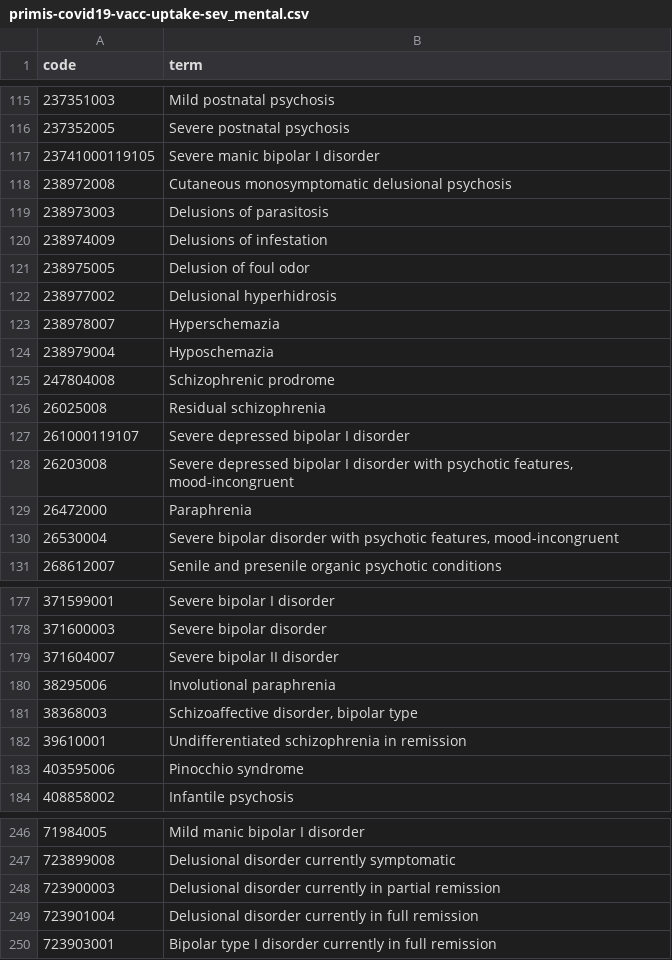
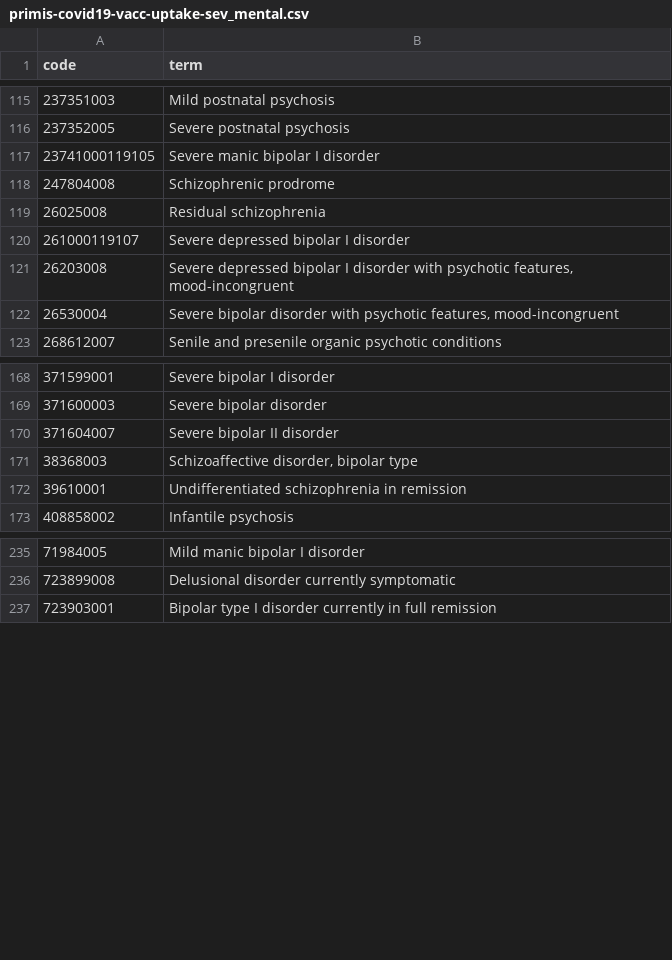
Before and after one commit to opensafely/vaccine-effectiveness-3dose, a CSV file: codelists/primis-covid19-vacc-uptake-sev_mental.csv, drawn as a sheet; only a part is shown, gaps mark what is left out; the diff covers the shown part only.

```diff
--- a/codelists/primis-covid19-vacc-uptake-sev_mental.csv
+++ b/codelists/primis-covid19-vacc-uptake-sev_mental.csv
@@ -117,9 +117,2 @@ code,term
 23741000119105,Severe manic bipolar I disorder
-238972008,Cutaneous monosymptomatic delusional psychosis
-238973003,Delusions of parasitosis
-238974009,Delusions of infestation
-238975005,Delusion of foul odor
-238977002,Delusional hyperhidrosis
-238978007,Hyperschemazia
-238979004,Hyposchemazia
 247804008,Schizophrenic prodrome
@@ -128,3 +121,2 @@ code,term
 26203008,"Severe depressed bipolar I disorder with psychotic features, mood-incongruent"
-26472000,Paraphrenia
 26530004,"Severe bipolar disorder with psychotic features, mood-incongruent"
@@ -179,6 +170,4 @@ code,term
 371604007,Severe bipolar II disorder
-38295006,Involutional paraphrenia
 38368003,"Schizoaffective disorder, bipolar type"
 39610001,Undifferentiated schizophrenia in remission
-403595006,Pinocchio syndrome
 408858002,Infantile psychosis
@@ -247,4 +236,2 @@ code,term
 723899008,Delusional disorder currently symptomatic
-723900003,Delusional disorder currently in partial remission
-723901004,Delusional disorder currently in full remission
 723903001,Bipolar type I disorder currently in full remission
```
Also changed, not shown: 2 removed rows elsewhere in this file, codelists/primis-covid19-vacc-uptake-ckd_cov.csv, codelists/primis-covid19-vacc-uptake-cld.csv, 24 other files.
